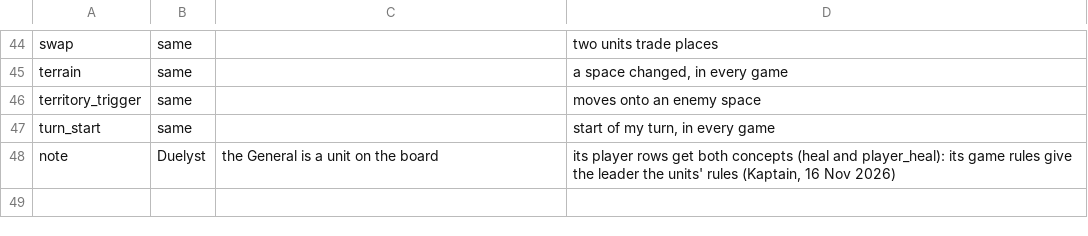
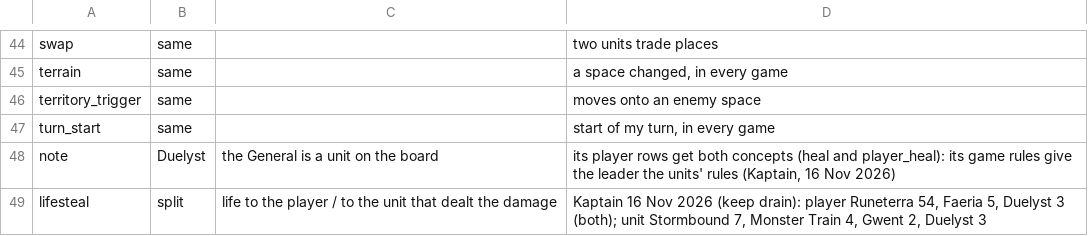
Before and after one commit to npgeorgiou/three-bases, a TSV file: factions/wheel/work/suspect_verdicts.tsv, drawn as a sheet; only a part is shown, gaps mark what is left out.

```diff
--- a/factions/wheel/work/suspect_verdicts.tsv
+++ b/factions/wheel/work/suspect_verdicts.tsv
@@ -48 +48,2 @@ turn_start	same		start of my turn, in every game
 note	Duelyst	the General is a unit on the board	its player rows get both concepts (heal and player_heal): its game rules give the leader the units' rules (Kaptain, 16 Nov 2026)
+lifesteal	split	life to the player / to the unit that dealt the damage	Kaptain 16 Nov 2026 (keep drain): player Runeterra 54, Faeria 5, Duelyst 3 (both); unit Stormbound 7, Monster Train 4, Gwent 2, Duelyst 3
```
Also changed, not shown: library/cards_db/cases/mechanics.tsv, library/cards_db/cases/regions.tsv, 8 other files.
